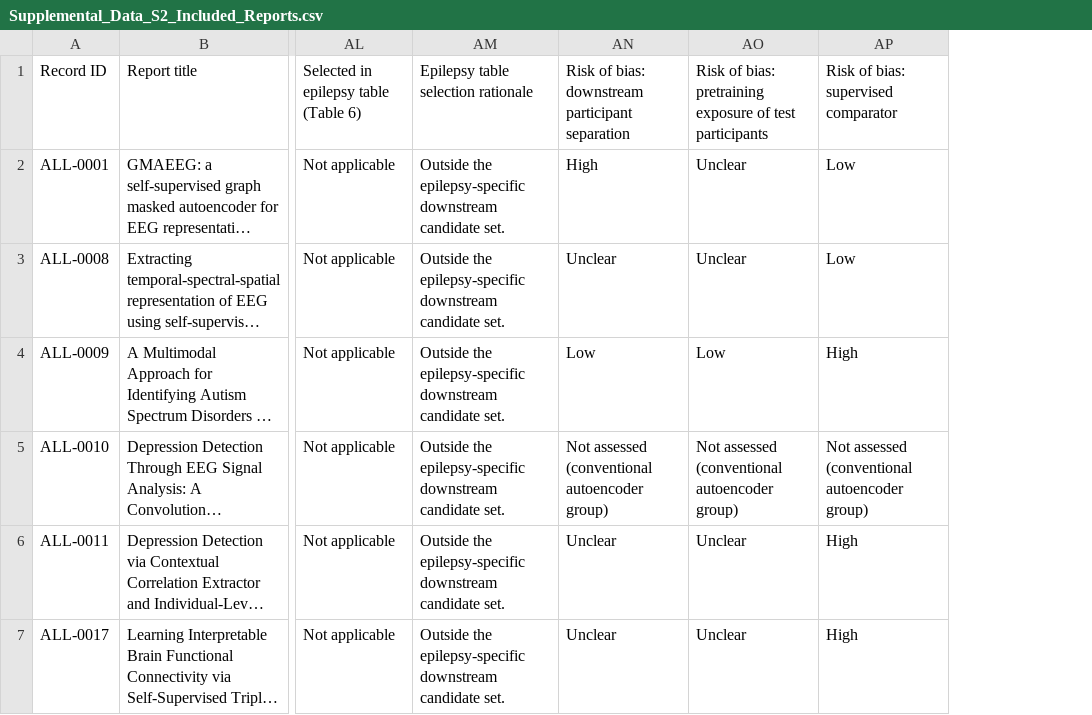
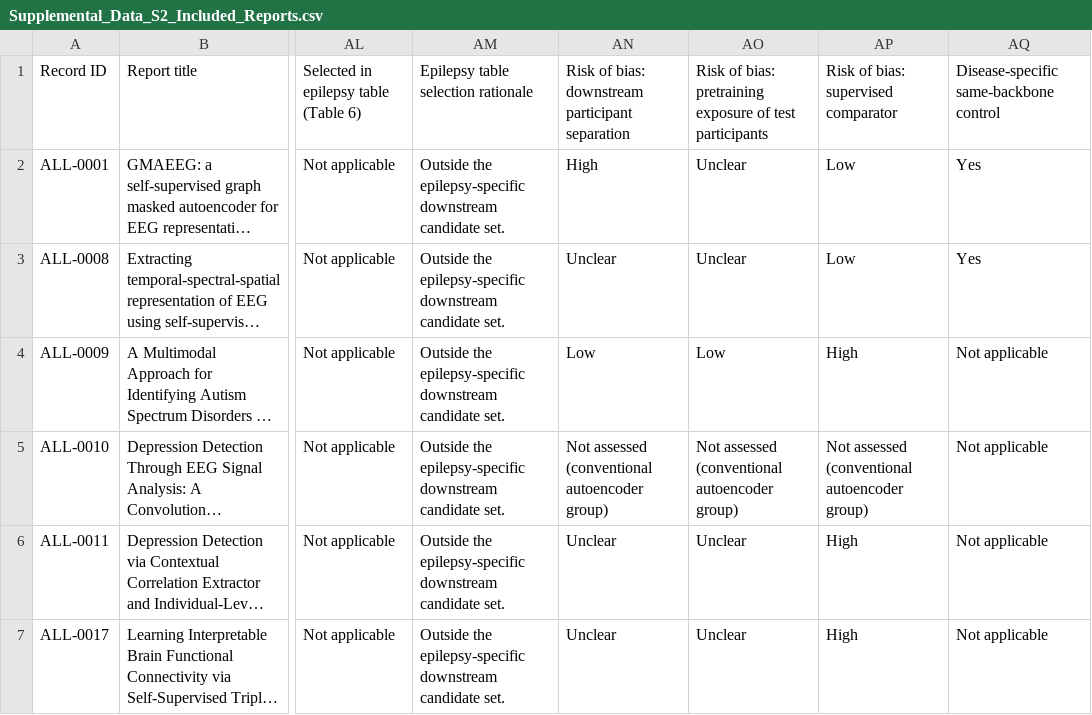
Before and after one commit to Peacefuldoge/eeg-ssl-systematic-review, a CSV file: Supplemental_Files/Supplemental_Data_S2_Included_Reports.csv, drawn as a sheet; only a part is shown, gaps mark what is left out; long unchanged cells end in …; the diff covers the shown part only; the diff names each change by its address in the sheet, - before the commit and + after, or states it on an @@ line.

```diff
--- a/Supplemental_Files/Supplemental_Data_S2_Included_Reports.csv
+++ b/Supplemental_Files/Supplemental_Data_S2_Included_Reports.csv
+column AQ, rows 1-7: Disease-specific same-backbone control | Yes | Yes | Not applicable | Not applicable | Not applicable | Not applicable
```
Also changed, not shown: 2 edited cells elsewhere in this file, 3 other files.
